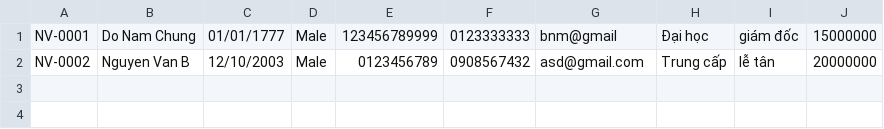
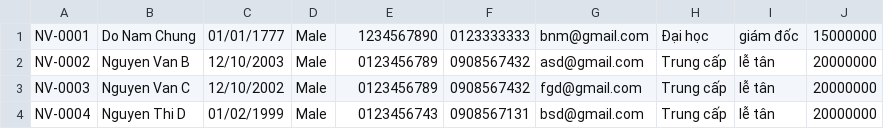
Before and after one commit to trytocode123/C0625_module2, a CSV file: src/furama/data/employee.csv, drawn as a sheet.

```diff
--- a/src/furama/data/employee.csv
+++ b/src/furama/data/employee.csv
@@ -1,2 +1,4 @@
-NV-0001,Do Nam Chung,01/01/1777,Male,123456789999,0123333333,bnm@gmail,Đại học,giám đốc,15000000
+NV-0001,Do Nam Chung,01/01/1777,Male,1234567890,0123333333,bnm@gmail.com,Đại học,giám đốc,15000000
 NV-0002,Nguyen Van B,12/10/2003,Male,0123456789,0908567432,asd@gmail.com,Trung cấp,lễ tân,20000000
+NV-0003,Nguyen Van C,12/10/2002,Male,0123456789,0908567432,fgd@gmail.com,Trung cấp,lễ tân,20000000
+NV-0004,Nguyen Thi D,01/02/1999,Male,0123456743,0908567131,bsd@gmail.com,Trung cấp,lễ tân,20000000
```
Also changed, not shown: 4 other files.
